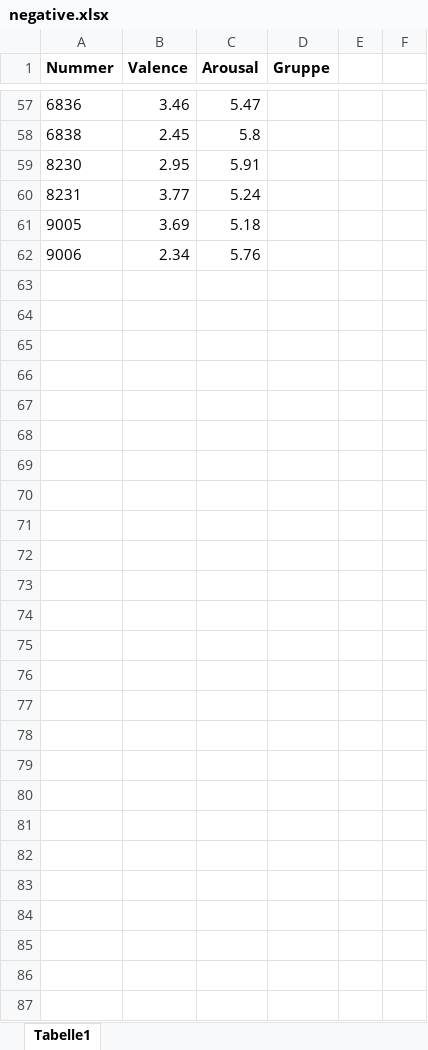
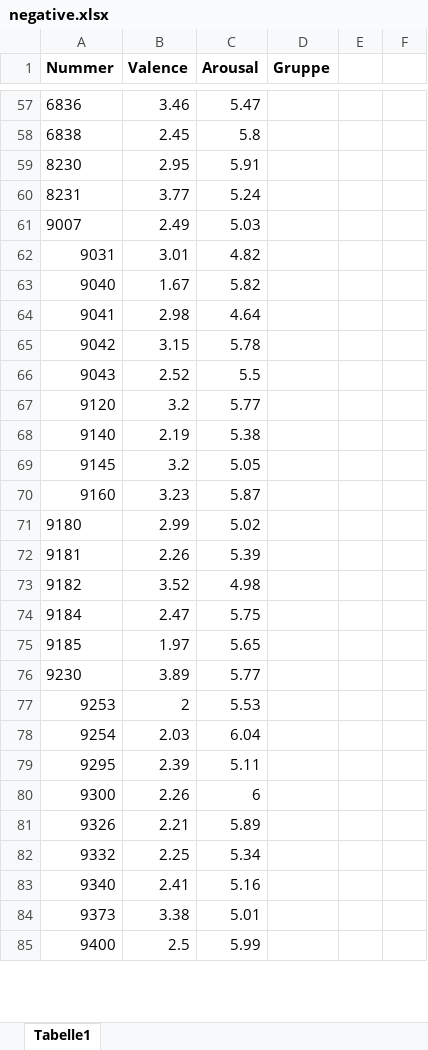
Before and after one commit to ChScheffel/CAD, an Excel workbook: 01_Paradigms/ER-ED/ER_ED/Stimuli/negative.xlsx, sheet Tabelle1, drawn as a sheet; only a part is shown, gaps mark what is left out; values as stored, in another font and other column widths than the file's, no borders; removed rows and columns are numbered as before the commit, all else as after; the diff covers the shown part only; the diff names each change by its address in the sheet, - before the commit and + after, or states it on an @@ line.

Commit message:
added stimuli

```diff
--- a/01_Paradigms/ER-ED/ER_ED/Stimuli/negative.xlsx (sheet Tabelle1)
+++ b/01_Paradigms/ER-ED/ER_ED/Stimuli/negative.xlsx (sheet Tabelle1)
-row 61: 9005 | 3.69 | 5.18
-row 62: 9006 | 2.34 | 5.76
-row 61: (empty)
+row 61: 9007 | 2.49 | 5.03
-row 62: (empty)
+row 62: 9031 | 3.01 | 4.82
-row 63: (empty)
+row 63: 9040 | 1.67 | 5.82
-row 64: (empty)
+row 64: 9041 | 2.98 | 4.64
-row 65: (empty)
+row 65: 9042 | 3.15 | 5.78
-row 66: (empty)
+row 66: 9043 | 2.52 | 5.5
-row 67: (empty)
+row 67: 9120 | 3.2 | 5.77
-row 68: (empty)
+row 68: 9140 | 2.19 | 5.38
-row 69: (empty)
+row 69: 9145 | 3.2 | 5.05
-row 70: (empty)
+row 70: 9160 | 3.23 | 5.87
-row 71: (empty)
+row 71: 9180 | 2.99 | 5.02
-row 72: (empty)
+row 72: 9181 | 2.26 | 5.39
-row 73: (empty)
+row 73: 9182 | 3.52 | 4.98
-row 74: (empty)
+row 74: 9184 | 2.47 | 5.75
-row 75: (empty)
+row 75: 9185 | 1.97 | 5.65
-row 76: (empty)
+row 76: 9230 | 3.89 | 5.77
-row 77: (empty)
+row 77: 9253 | 2 | 5.53
-row 78: (empty)
+row 78: 9254 | 2.03 | 6.04
-row 79: (empty)
+row 79: 9295 | 2.39 | 5.11
-row 80: (empty)
+row 80: 9300 | 2.26 | 6
-row 81: (empty)
+row 81: 9326 | 2.21 | 5.89
-row 82: (empty)
+row 82: 9332 | 2.25 | 5.34
-row 83: (empty)
+row 83: 9340 | 2.41 | 5.16
-row 84: (empty)
+row 84: 9373 | 3.38 | 5.01
-row 85: (empty)
+row 85: 9400 | 2.5 | 5.99
```
Also changed, not shown: 10 removed rows, 1 moved row and 48 edited cells elsewhere in this sheet, 36 other files.
